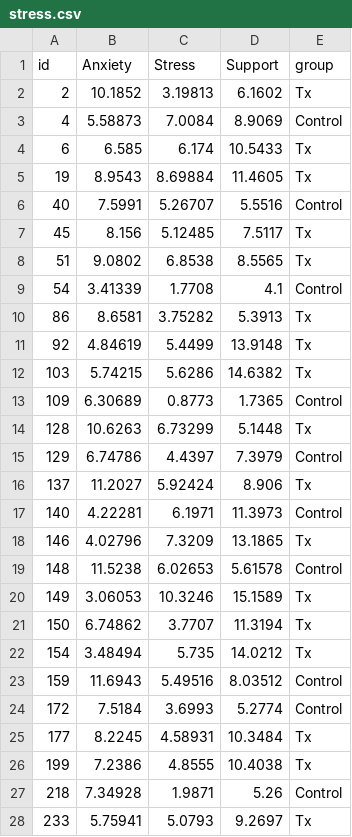
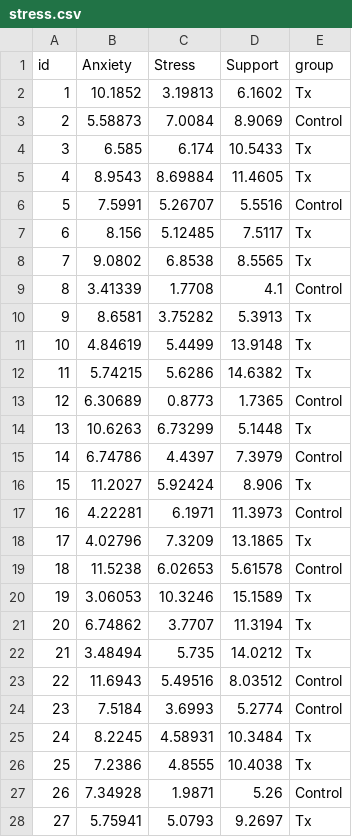
Before and after one commit to uopsych/psy612, a CSV file: data/stress.csv, drawn as a sheet; only a part is shown; the diff covers the shown part only.

```diff
--- a/data/stress.csv
+++ b/data/stress.csv
@@ -1,28 +1,28 @@
 id,Anxiety,Stress,Support,group
-2,10.1852,3.19813,6.1602,Tx
-4,5.58873,7.0084,8.9069,Control
-6,6.585,6.174,10.5433,Tx
-19,8.9543,8.69884,11.4605,Tx
-40,7.5991,5.26707,5.5516,Control
-45,8.156,5.12485,7.5117,Tx
-51,9.0802,6.8538,8.5565,Tx
-54,3.41339,1.7708,4.1,Control
-86,8.6581,3.75282,5.3913,Tx
-92,4.84619,5.4499,13.9148,Tx
-103,5.74215,5.6286,14.6382,Tx
-109,6.30689,0.8773,1.7365,Control
-128,10.6263,6.73299,5.1448,Tx
-129,6.74786,4.4397,7.3979,Control
-137,11.2027,5.92424,8.906,Tx
-140,4.22281,6.1971,11.3973,Control
-146,4.02796,7.3209,13.1865,Tx
-148,11.5238,6.02653,5.61578,Control
-149,3.06053,10.3246,15.1589,Tx
-150,6.74862,3.7707,11.3194,Tx
-154,3.48494,5.735,14.0212,Tx
-159,11.6943,5.49516,8.03512,Control
-172,7.5184,3.6993,5.2774,Control
-177,8.2245,4.58931,10.3484,Tx
-199,7.2386,4.8555,10.4038,Tx
-218,7.34928,1.9871,5.26,Control
-233,5.75941,5.0793,9.2697,Tx
+1,10.1852,3.19813,6.1602,Tx
+2,5.58873,7.0084,8.9069,Control
+3,6.585,6.174,10.5433,Tx
+4,8.9543,8.69884,11.4605,Tx
+5,7.5991,5.26707,5.5516,Control
+6,8.156,5.12485,7.5117,Tx
+7,9.0802,6.8538,8.5565,Tx
+8,3.41339,1.7708,4.1,Control
+9,8.6581,3.75282,5.3913,Tx
+10,4.84619,5.4499,13.9148,Tx
+11,5.74215,5.6286,14.6382,Tx
+12,6.30689,0.8773,1.7365,Control
+13,10.6263,6.73299,5.1448,Tx
+14,6.74786,4.4397,7.3979,Control
+15,11.2027,5.92424,8.906,Tx
+16,4.22281,6.1971,11.3973,Control
+17,4.02796,7.3209,13.1865,Tx
+18,11.5238,6.02653,5.61578,Control
+19,3.06053,10.3246,15.1589,Tx
+20,6.74862,3.7707,11.3194,Tx
+21,3.48494,5.735,14.0212,Tx
+22,11.6943,5.49516,8.03512,Control
+23,7.5184,3.6993,5.2774,Control
+24,8.2245,4.58931,10.3484,Tx
+25,7.2386,4.8555,10.4038,Tx
+26,7.34928,1.9871,5.26,Control
+27,5.75941,5.0793,9.2697,Tx
```
Also changed, not shown: 91 edited cells elsewhere in this file, homework/homework-3/homework-happy.csv, 14 other files.
